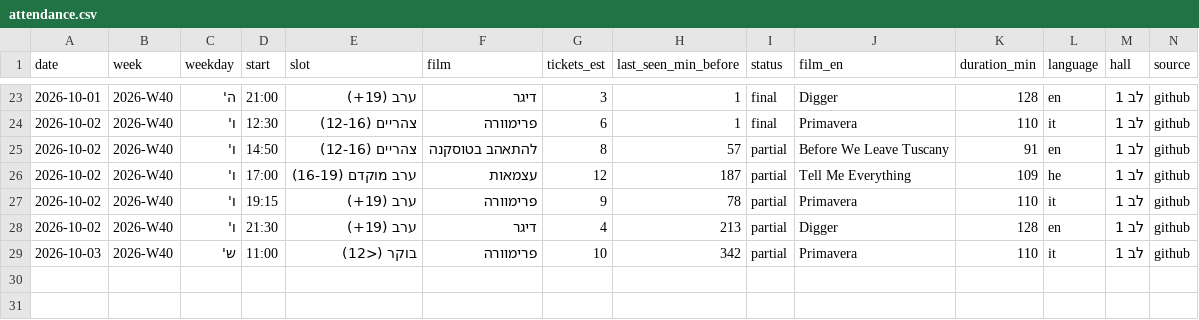
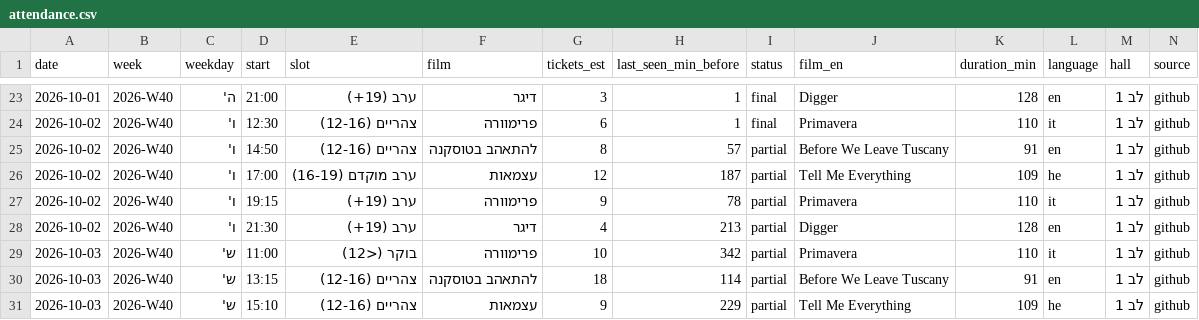
Before and after one commit to guy-go-ld/lev-smadar-tracker, a CSV file: data/attendance.csv, drawn as a sheet; only a part is shown, gaps mark what is left out.

```diff
--- a/data/attendance.csv
+++ b/data/attendance.csv
@@ -29 +29,3 @@ date,week,weekday,start,slot,film,tickets_est,last_seen_min_before,status,film_e
 2026-10-03,2026-W40,ש',11:00,בוקר (<12),פרימוורה,10,342,partial,Primavera,110,it,לב 1,github
+2026-10-03,2026-W40,ש',13:15,צהריים (12-16),להתאהב בטוסקנה,18,114,partial,Before We Leave Tuscany,91,en,לב 1,github
+2026-10-03,2026-W40,ש',15:10,צהריים (12-16),עצמאות,9,229,partial,Tell Me Everything,109,he,לב 1,github
```
Also changed, not shown: data/changes/2026-10.csv, data/presentations.csv, 5 other files.
